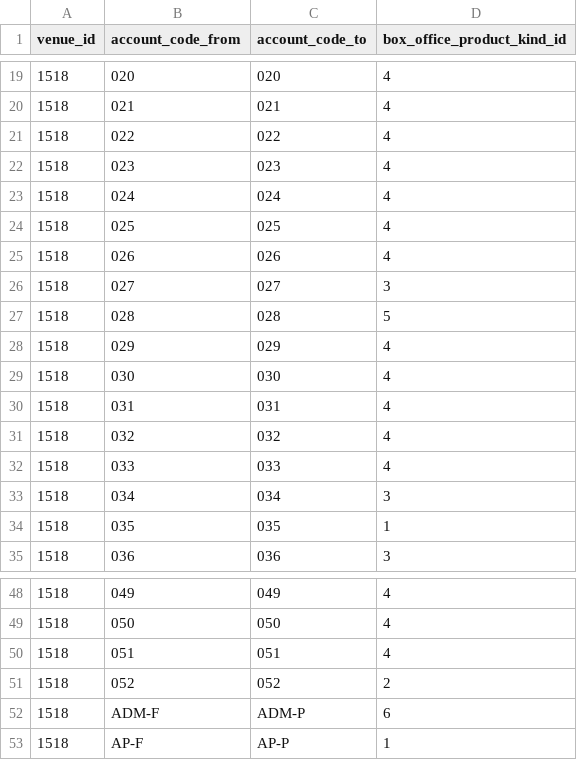
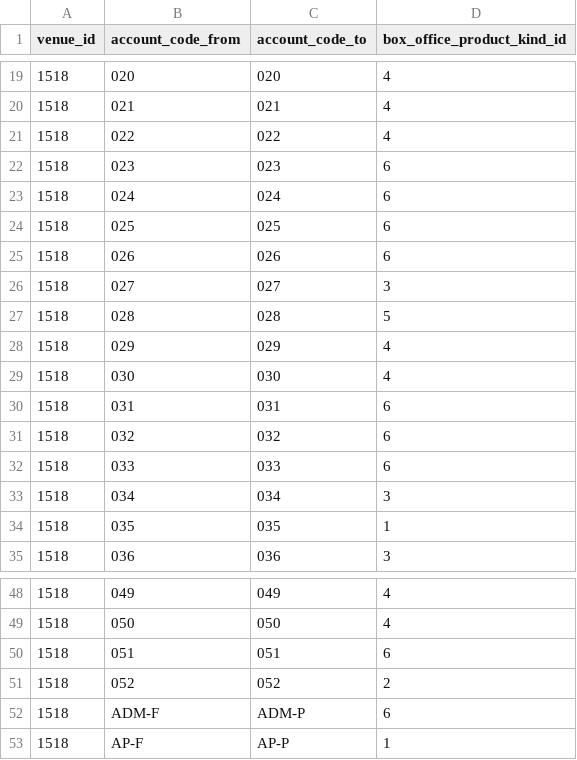
Before and after one commit to dowlingmi01/klerede, a CSV file: laravel/database/migrations/data/bopkm_naq.csv, drawn as a sheet; only a part is shown, gaps mark what is left out.

Commit message:
Move NAq 4D theater revenue from other to other_attendance. re #476

```diff
--- a/laravel/database/migrations/data/bopkm_naq.csv
+++ b/laravel/database/migrations/data/bopkm_naq.csv
@@ -21,6 +21,6 @@ venue_id,account_code_from,account_code_to,box_office_product_kind_id
 1518,022,022,4
-1518,023,023,4
-1518,024,024,4
-1518,025,025,4
-1518,026,026,4
+1518,023,023,6
+1518,024,024,6
+1518,025,025,6
+1518,026,026,6
 1518,027,027,3
@@ -29,5 +29,5 @@ venue_id,account_code_from,account_code_to,box_office_product_kind_id
 1518,030,030,4
-1518,031,031,4
-1518,032,032,4
-1518,033,033,4
+1518,031,031,6
+1518,032,032,6
+1518,033,033,6
 1518,034,034,3
@@ -49,3 +49,3 @@ venue_id,account_code_from,account_code_to,box_office_product_kind_id
 1518,050,050,4
-1518,051,051,4
+1518,051,051,6
 1518,052,052,2
```
